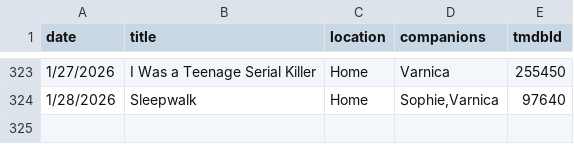
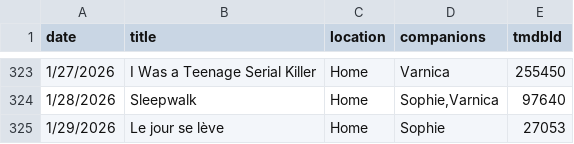
Before and after one commit to shreshthkhilani/shreshth-filmstruck, a CSV file: data/log.csv, drawn as a sheet; only a part is shown, gaps mark what is left out; the diff names each change by its address in the sheet, - before the commit and + after, or states it on an @@ line.

```diff
--- a/data/log.csv
+++ b/data/log.csv
+row 325: 1/29/2026 | Le jour se lève | Home | Sophie | 27053
```
Also changed, not shown: data/films.csv, data/stats.csv.
